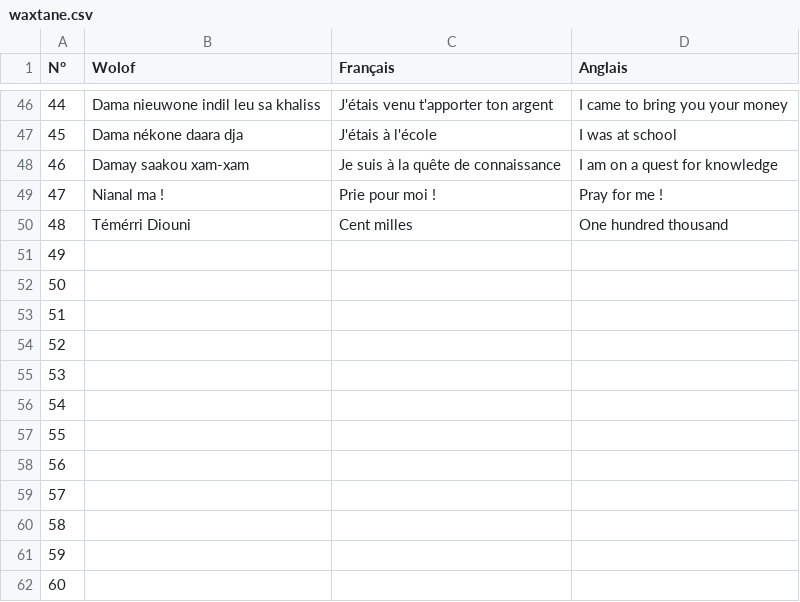
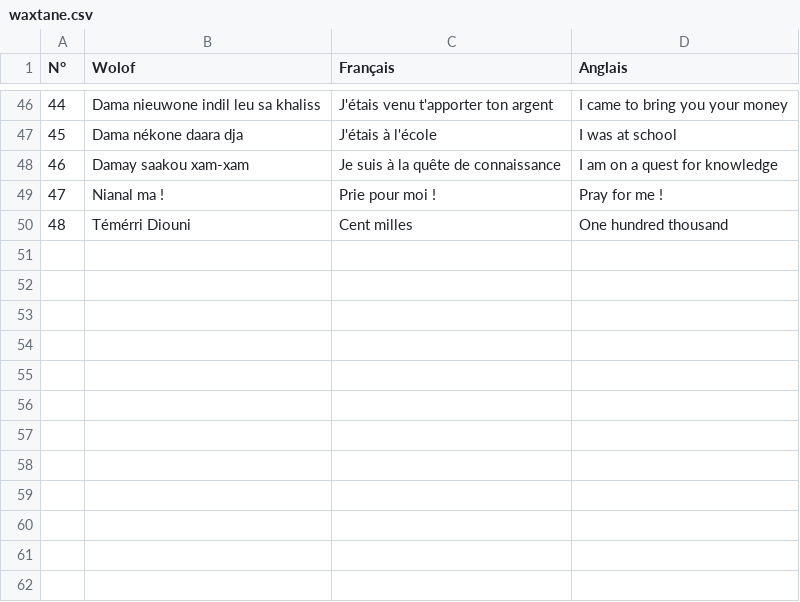
Before and after one commit to MedouneSGB/Waxtane, a CSV file: data/waxtane.csv, drawn as a sheet; only a part is shown, gaps mark what is left out; the diff names each change by its address in the sheet, - before the commit and + after, or states it on an @@ line.

Commit message:
Delete Blank lines
Better deleting blank lines

```diff
--- a/data/waxtane.csv
+++ b/data/waxtane.csv
-row 51: 49
-row 52: 50
-row 53: 51
-row 54: 52
-row 55: 53
-row 56: 54
-row 57: 55
-row 58: 56
-row 59: 57
-row 60: 58
-row 61: 59
-row 62: 60
```
